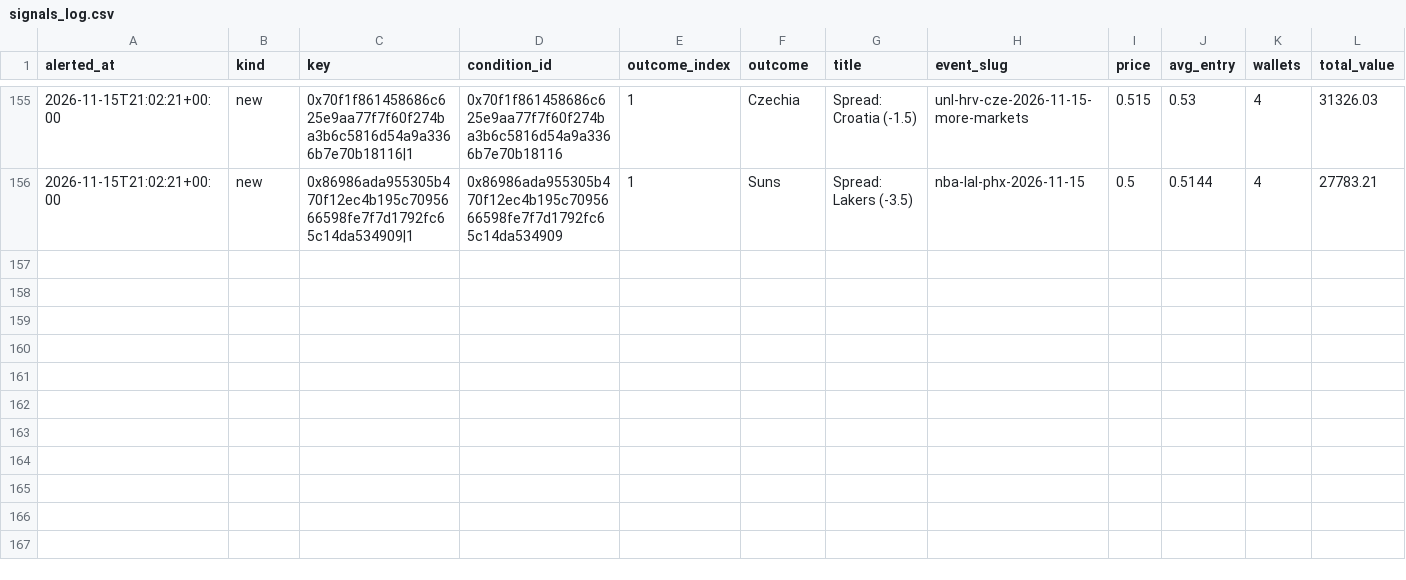
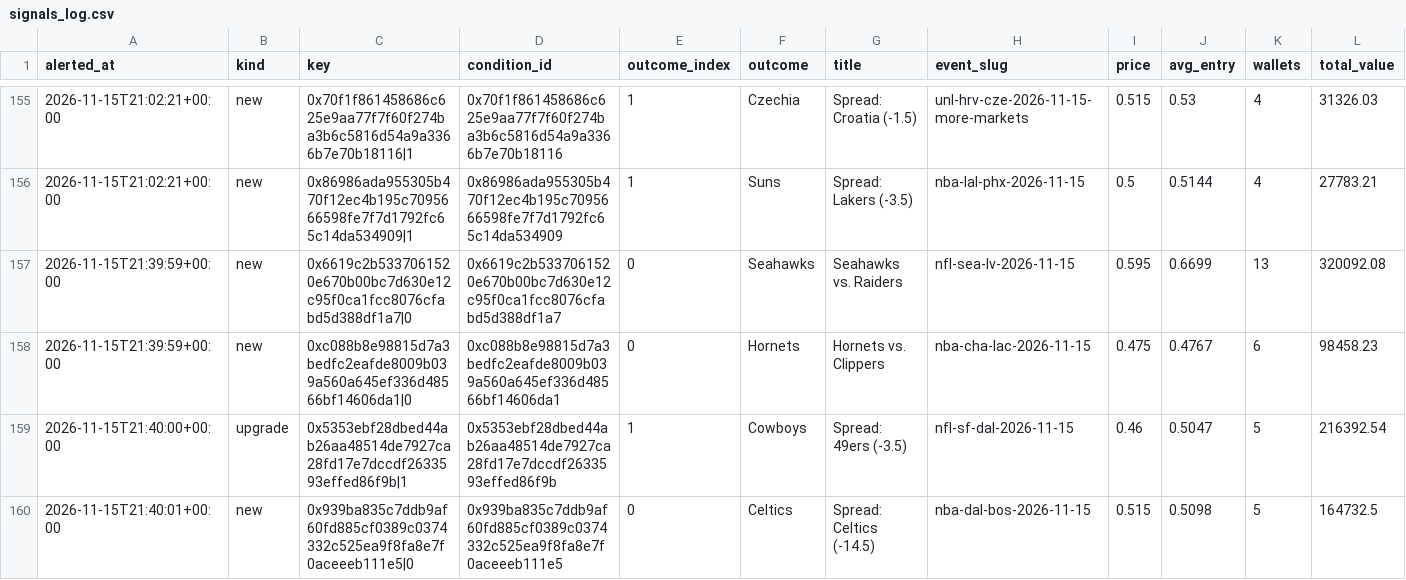
Before and after one commit to hunterscottsmith2-ctrl/polytail, a CSV file: signals_log.csv, drawn as a sheet; only a part is shown, gaps mark what is left out; rows hold the shown columns only; the diff names each change by its address in the sheet, - before the commit and + after, or states it on an @@ line.

Commit message:
Update alert state

```diff
--- a/signals_log.csv
+++ b/signals_log.csv
+row 157: 2026-11-15T21:39:59+00:00 | new | 0x6619c2b5337061520e670b00bc7d630e12c95f0ca1fcc8076cfabd5d388df1a7|0 | 0x6619c2b5337061520e670b00bc7d630e12c95f0ca1fcc8076cfabd5d388df1a7 | 0 | Seahawks | Seahawks vs. Raiders | nfl-sea-lv-2026-11-15 | 0.595 | 0.6699 | 13 | 320092.08
+row 158: 2026-11-15T21:39:59+00:00 | new | 0xc088b8e98815d7a3bedfc2eafde8009b039a560a645ef336d48566bf14606da1|0 | 0xc088b8e98815d7a3bedfc2eafde8009b039a560a645ef336d48566bf14606da1 | 0 | Hornets | Hornets vs. Clippers | nba-cha-lac-2026-11-15 | 0.475 | 0.4767 | 6 | 98458.23
+row 159: 2026-11-15T21:40:00+00:00 | upgrade | 0x5353ebf28dbed44ab26aa48514de7927ca28fd17e7dccdf2633593effed86f9b|1 | 0x5353ebf28dbed44ab26aa48514de7927ca28fd17e7dccdf2633593effed86f9b | 1 | Cowboys | Spread: 49ers (-3.5) | nfl-sf-dal-2026-11-15 | 0.46 | 0.5047 | 5 | 216392.54
+row 160: 2026-11-15T21:40:01+00:00 | new | 0x939ba835c7ddb9af60fd885cf0389c0374332c525ea9f8fa8e7f0aceeeb111e5|0 | 0x939ba835c7ddb9af60fd885cf0389c0374332c525ea9f8fa8e7f0aceeeb111e5 | 0 | Celtics | Spread: Celtics (-14.5) | nba-dal-bos-2026-11-15 | 0.515 | 0.5098 | 5 | 164732.5
```
Also changed, not shown: 1 other file.
